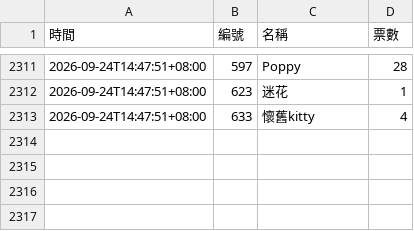
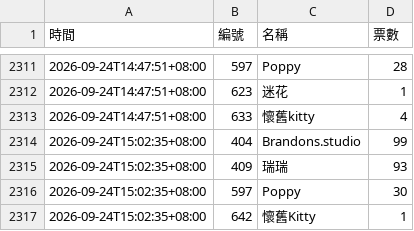
Before and after one commit to BrandonYang1203/KY-tracker, a CSV file: data/2026-09.csv, drawn as a sheet; only a part is shown, gaps mark what is left out; the diff names each change by its address in the sheet, - before the commit and + after, or states it on an @@ line.

```diff
--- a/data/2026-09.csv
+++ b/data/2026-09.csv
+row 2314: 2026-09-24T15:02:35+08:00 | 404 | Brandons.studio | 99
+row 2315: 2026-09-24T15:02:35+08:00 | 409 | 瑞瑞 | 93
+row 2316: 2026-09-24T15:02:35+08:00 | 597 | Poppy | 30
+row 2317: 2026-09-24T15:02:35+08:00 | 642 | 懷舊Kitty | 1
```
Also changed, not shown: 1 other file.
